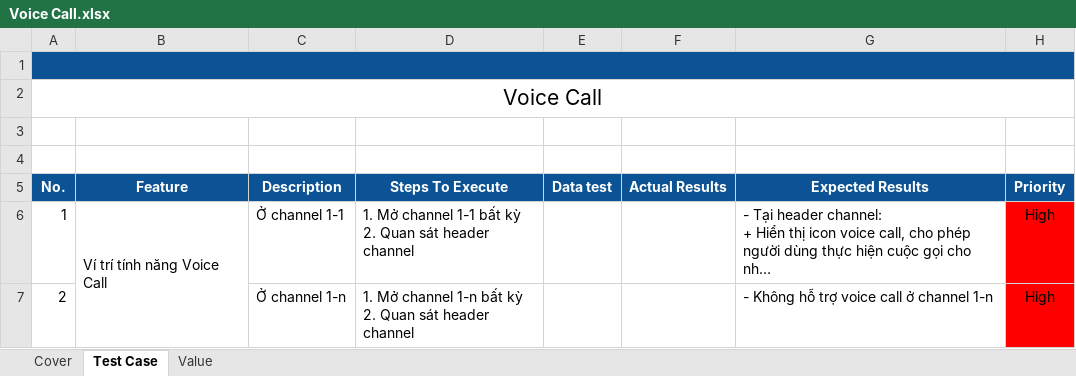
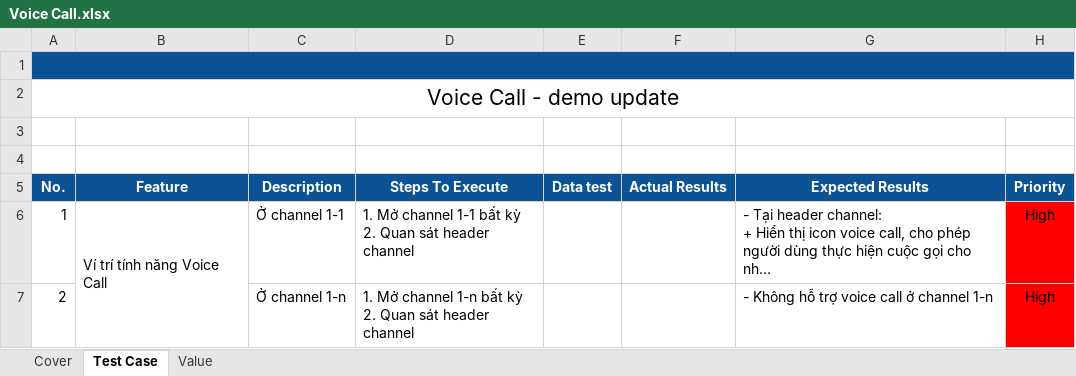
Before and after one commit to Trinhb1510873/autotest, an Excel workbook: Web-Desktop_Halome/Chat/Call/Voice Call.xlsx, sheet Test Case, drawn as a sheet; only a part is shown; long unchanged cells end in …; values as stored, in another font and other column widths than the file's, no borders; charts and pictures not drawn; the diff names each change by its address in the sheet, - before the commit and + after, or states it on an @@ line.

Commit message:
20230301_Voice_call
- Update
- Version: 2.6.3
- Platform: Web/Desktop

```diff
--- a/Web-Desktop_Halome/Chat/Call/Voice Call.xlsx (sheet Test Case)
+++ b/Web-Desktop_Halome/Chat/Call/Voice Call.xlsx (sheet Test Case)
-A2: Voice Call
+A2: Voice Call - demo update
```
Also changed, not shown: sheet Cover, charts or pictures.
